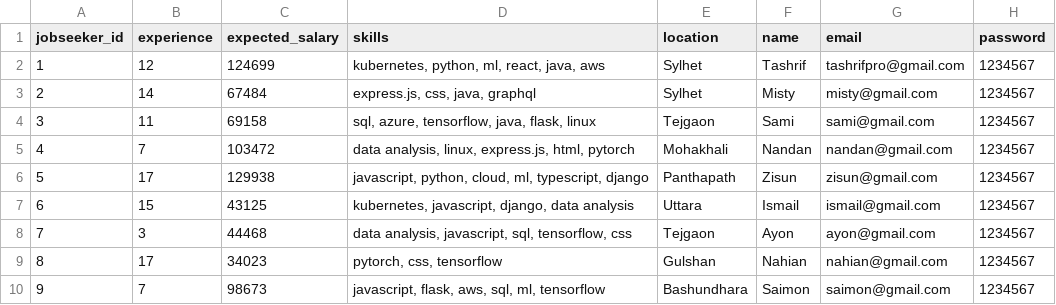
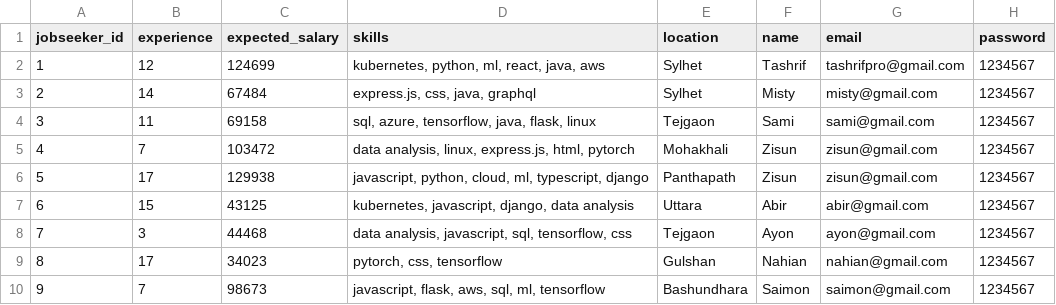
Before and after one commit to Tashrif-007/JobNode, a CSV file: backend/job_seekers copy.csv, drawn as a sheet; only a part is shown.

```diff
--- a/backend/job_seekers copy.csv
+++ b/backend/job_seekers copy.csv
@@ -4,5 +4,5 @@ jobseeker_id,experience,expected_salary,skills,location,name,email,password
 3,11,69158,"sql, azure, tensorflow, java, flask, linux",Tejgaon, Sami, sami@gmail.com, 1234567
-4,7,103472,"data analysis, linux, express.js, html, pytorch",Mohakhali, Nandan, nandan@gmail.com, 1234567
+4,7,103472,"data analysis, linux, express.js, html, pytorch",Mohakhali, Zisun, zisun@gmail.com, 1234567
 5,17,129938,"javascript, python, cloud, ml, typescript, django",Panthapath, Zisun, zisun@gmail.com, 1234567
-6,15,43125,"kubernetes, javascript, django, data analysis",Uttara, Ismail, ismail@gmail.com, 1234567
+6,15,43125,"kubernetes, javascript, django, data analysis",Uttara, Abir, abir@gmail.com, 1234567
 7,3,44468,"data analysis, javascript, sql, tensorflow, css",Tejgaon, Ayon, ayon@gmail.com, 1234567
```
Also changed, not shown: 3 other files.
